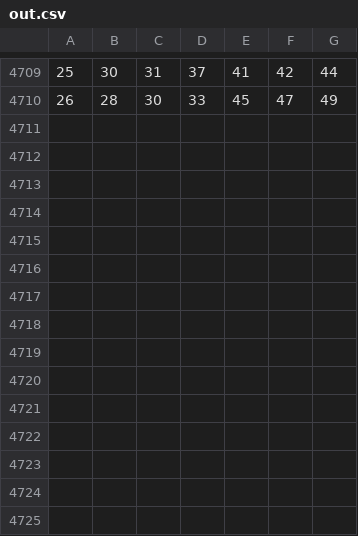
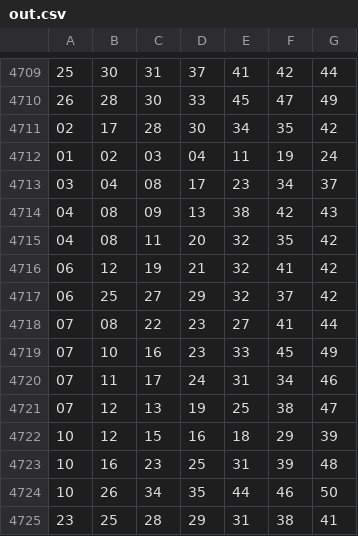
Before and after one commit to rondweb/PythonScriptsBigData, a CSV file: data/dataset/out.csv, drawn as a sheet; only a part is shown, gaps mark what is left out; the diff names each change by its address in the sheet, - before the commit and + after, or states it on an @@ line.

Commit message:
Update out.csv

```diff
--- a/data/dataset/out.csv
+++ b/data/dataset/out.csv
+row 4711: 02 | 17 | 28 | 30 | 34 | 35 | 42
+row 4712: 01 | 02 | 03 | 04 | 11 | 19 | 24
+row 4713: 03 | 04 | 08 | 17 | 23 | 34 | 37
+row 4714: 04 | 08 | 09 | 13 | 38 | 42 | 43
+row 4715: 04 | 08 | 11 | 20 | 32 | 35 | 42
+row 4716: 06 | 12 | 19 | 21 | 32 | 41 | 42
+row 4717: 06 | 25 | 27 | 29 | 32 | 37 | 42
+row 4718: 07 | 08 | 22 | 23 | 27 | 41 | 44
+row 4719: 07 | 10 | 16 | 23 | 33 | 45 | 49
+row 4720: 07 | 11 | 17 | 24 | 31 | 34 | 46
+row 4721: 07 | 12 | 13 | 19 | 25 | 38 | 47
+row 4722: 10 | 12 | 15 | 16 | 18 | 29 | 39
+row 4723: 10 | 16 | 23 | 25 | 31 | 39 | 48
+row 4724: 10 | 26 | 34 | 35 | 44 | 46 | 50
+row 4725: 23 | 25 | 28 | 29 | 31 | 38 | 41
```
